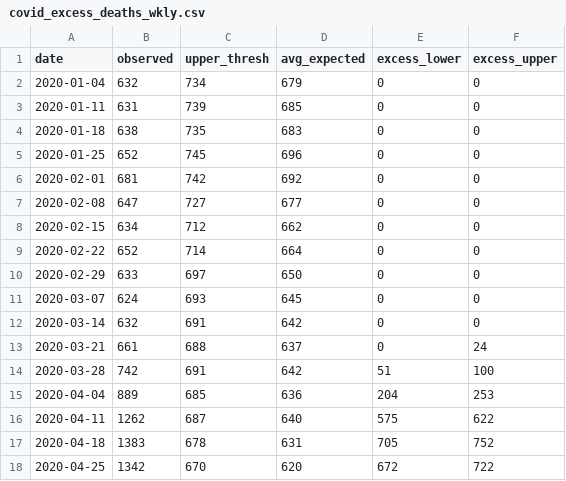
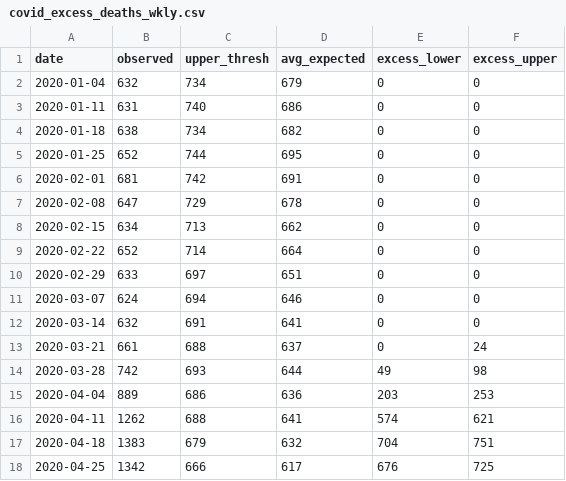
Before and after one commit to CT-Data-Haven/covidpub, a CSV file: input_data/covid_excess_deaths_wkly.csv, drawn as a sheet; only a part is shown; the diff covers the shown part only.

```diff
--- a/input_data/covid_excess_deaths_wkly.csv
+++ b/input_data/covid_excess_deaths_wkly.csv
@@ -2,17 +2,17 @@
 2020-01-04,632,734,679,0,0
-2020-01-11,631,739,685,0,0
-2020-01-18,638,735,683,0,0
-2020-01-25,652,745,696,0,0
-2020-02-01,681,742,692,0,0
-2020-02-08,647,727,677,0,0
-2020-02-15,634,712,662,0,0
+2020-01-11,631,740,686,0,0
+2020-01-18,638,734,682,0,0
+2020-01-25,652,744,695,0,0
+2020-02-01,681,742,691,0,0
+2020-02-08,647,729,678,0,0
+2020-02-15,634,713,662,0,0
 2020-02-22,652,714,664,0,0
-2020-02-29,633,697,650,0,0
-2020-03-07,624,693,645,0,0
-2020-03-14,632,691,642,0,0
+2020-02-29,633,697,651,0,0
+2020-03-07,624,694,646,0,0
+2020-03-14,632,691,641,0,0
 2020-03-21,661,688,637,0,24
-2020-03-28,742,691,642,51,100
-2020-04-04,889,685,636,204,253
-2020-04-11,1262,687,640,575,622
-2020-04-18,1383,678,631,705,752
-2020-04-25,1342,670,620,672,722
+2020-03-28,742,693,644,49,98
+2020-04-04,889,686,636,203,253
+2020-04-11,1262,688,641,574,621
+2020-04-18,1383,679,632,704,751
+2020-04-25,1342,666,617,676,725
```
Also changed, not shown: 93 edited cells elsewhere in this file, input_data/covid_age_adjusted_race.csv, input_data/covid_county.csv, 2 other files.
